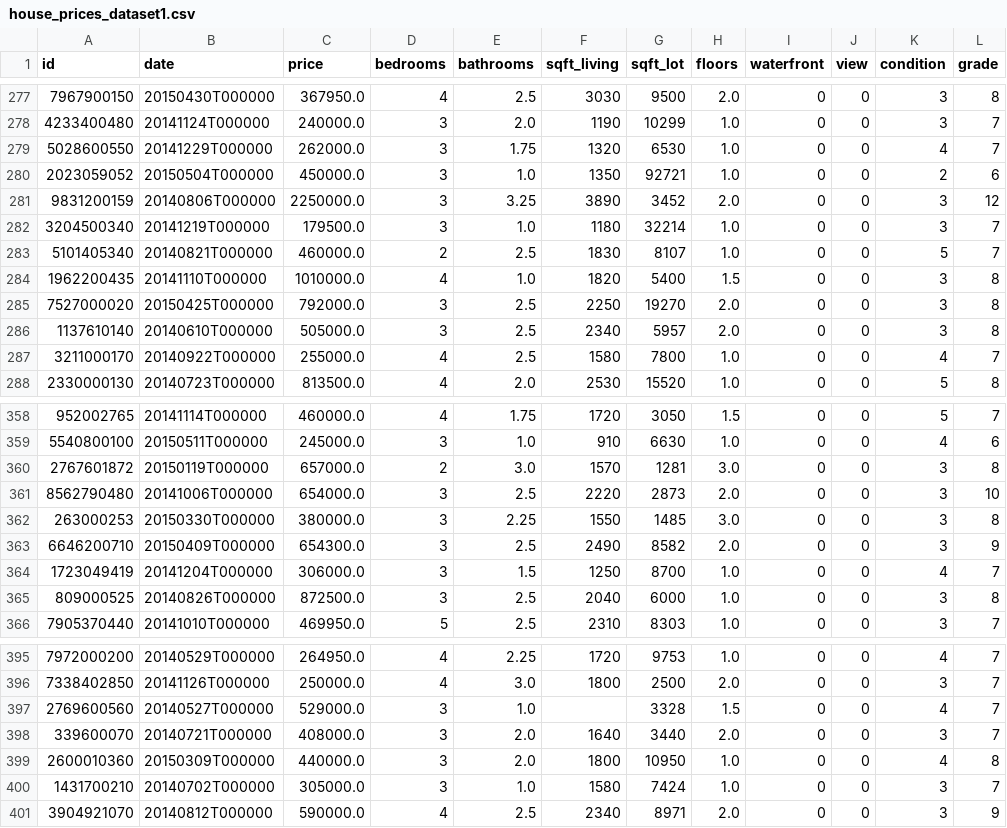
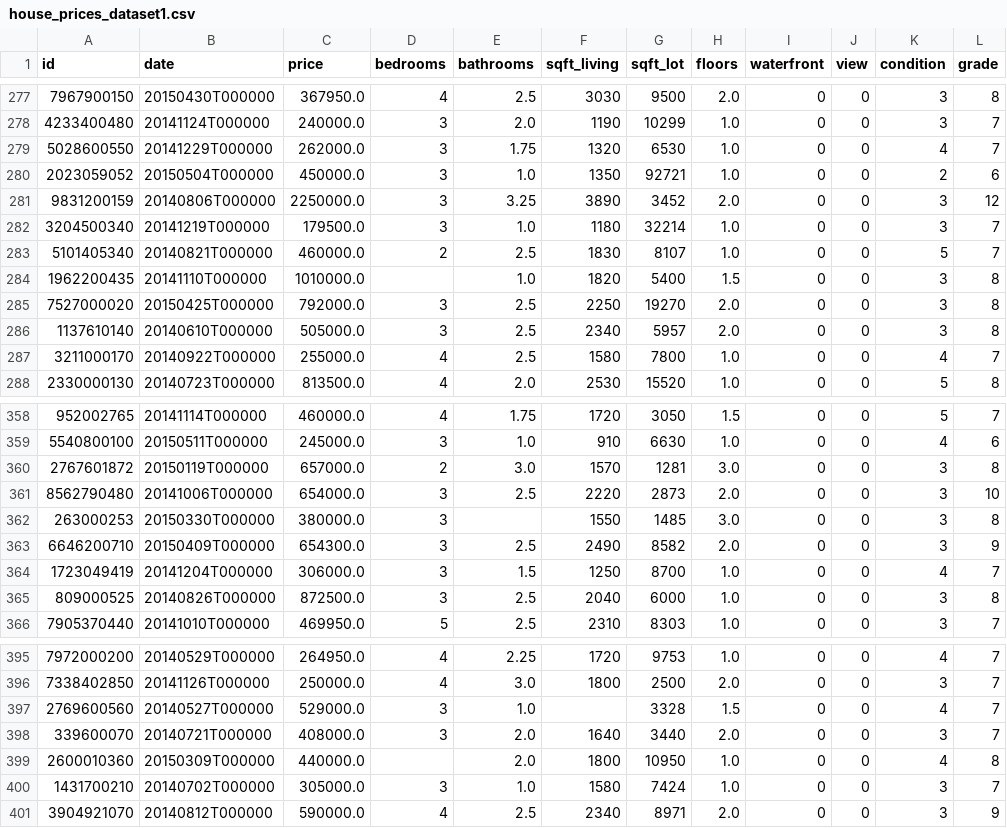
Before and after one commit to Aleksandra0/Files, a CSV file: house_prices_dataset1.csv, drawn as a sheet; only a part is shown, gaps mark what is left out; the diff covers the shown part only.

```diff
--- a/house_prices_dataset1.csv
+++ b/house_prices_dataset1.csv
@@ -283,3 +283,3 @@
 5101405340,20140821T000000,460000.0,2,2.5,1830,8107,1.0,0,0,5,7
-1962200435,20141110T000000,1010000.0,4,1.0,1820,5400,1.5,0,0,3,8
+1962200435,20141110T000000,1010000.0,,1.0,1820,5400,1.5,0,0,3,8
 7527000020,20150425T000000,792000.0,3,2.5,2250,19270,2.0,0,0,3,8
@@ -361,3 +361,3 @@
 8562790480,20141006T000000,654000.0,3,2.5,2220,2873,2.0,0,0,3,10
-263000253,20150330T000000,380000.0,3,2.25,1550,1485,3.0,0,0,3,8
+263000253,20150330T000000,380000.0,3,,1550,1485,3.0,0,0,3,8
 6646200710,20150409T000000,654300.0,3,2.5,2490,8582,2.0,0,0,3,9
@@ -398,3 +398,3 @@
 339600070,20140721T000000,408000.0,3,2.0,1640,3440,2.0,0,0,3,7
-2600010360,20150309T000000,440000.0,3,2.0,1800,10950,1.0,0,0,4,8
+2600010360,20150309T000000,440000.0,,2.0,1800,10950,1.0,0,0,4,8
 1431700210,20140702T000000,305000.0,3,1.0,1580,7424,1.0,0,0,3,7
```
Also changed, not shown: 6 edited cells elsewhere in this file.
